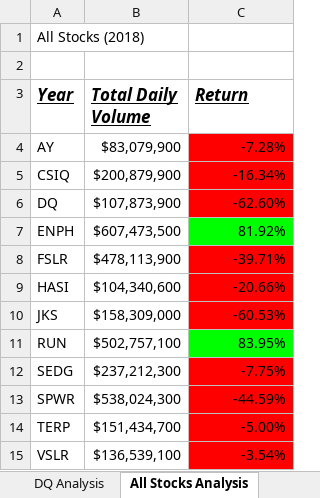
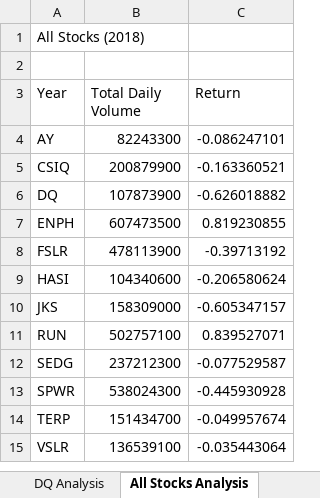
Before and after one commit to shaile09/StockAnalysis, an Excel workbook: green_stocks.xlsm, sheet All Stocks Analysis, drawn as a sheet; values as stored, in another font and other column widths than the file's, no borders; charts and pictures not drawn; the diff names each change by its address in the sheet, - before the commit and + after, or states it on an @@ line.

Commit message:
Module 2 exercises and drills completed

```diff
--- a/green_stocks.xlsm (sheet All Stocks Analysis)
+++ b/green_stocks.xlsm (sheet All Stocks Analysis)
@@ A3:C3 bold: on → off, italic: on → off, underline: on → off, text size: smaller @@
-B4 (Total Daily Volume): $83,079,900
+B4 (Total Daily Volume): 82243300
-C4 (Return): -7.28%
+C4 (Return): -0.086247101
-C4:C6 fill: #FF0000
+C4:C6 fill: none
-B5 (Total Daily Volume): $200,879,900
+B5 (Total Daily Volume): 200879900
-C5 (Return): -16.34%
+C5 (Return): -0.163360521
-B6 (Total Daily Volume): $107,873,900
+B6 (Total Daily Volume): 107873900
-C6 (Return): -62.60%
+C6 (Return): -0.626018882
-B7 (Total Daily Volume): $607,473,500
+B7 (Total Daily Volume): 607473500
-C7 (Return): 81.92%
+C7 (Return): 0.819230855
-C7 fill: #00FF00
+C7 fill: none
-B8 (Total Daily Volume): $478,113,900
+B8 (Total Daily Volume): 478113900
-C8 (Return): -39.71%
+C8 (Return): -0.39713192
-C8:C10 fill: #FF0000
+C8:C10 fill: none
-B9 (Total Daily Volume): $104,340,600
+B9 (Total Daily Volume): 104340600
-C9 (Return): -20.66%
+C9 (Return): -0.206580624
-B10 (Total Daily Volume): $158,309,000
+B10 (Total Daily Volume): 158309000
-C10 (Return): -60.53%
+C10 (Return): -0.605347157
-B11 (Total Daily Volume): $502,757,100
+B11 (Total Daily Volume): 502757100
-C11 (Return): 83.95%
+C11 (Return): 0.839527071
-C11 fill: #00FF00
+C11 fill: none
-B12 (Total Daily Volume): $237,212,300
+B12 (Total Daily Volume): 237212300
-C12 (Return): -7.75%
+C12 (Return): -0.077529587
-C12:C15 fill: #FF0000
+C12:C15 fill: none
-B13 (Total Daily Volume): $538,024,300
+B13 (Total Daily Volume): 538024300
-C13 (Return): -44.59%
+C13 (Return): -0.445930928
-B14 (Total Daily Volume): $151,434,700
+B14 (Total Daily Volume): 151434700
-C14 (Return): -5.00%
+C14 (Return): -0.049957674
-B15 (Total Daily Volume): $136,539,100
+B15 (Total Daily Volume): 136539100
-C15 (Return): -3.54%
+C15 (Return): -0.035443064
```
Also changed, not shown: sheet 2017, sheet 2018, charts or pictures.
